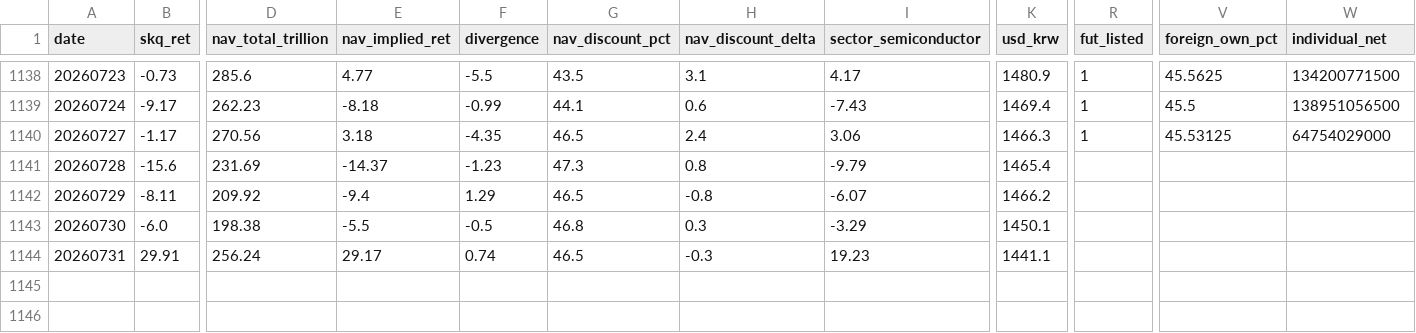
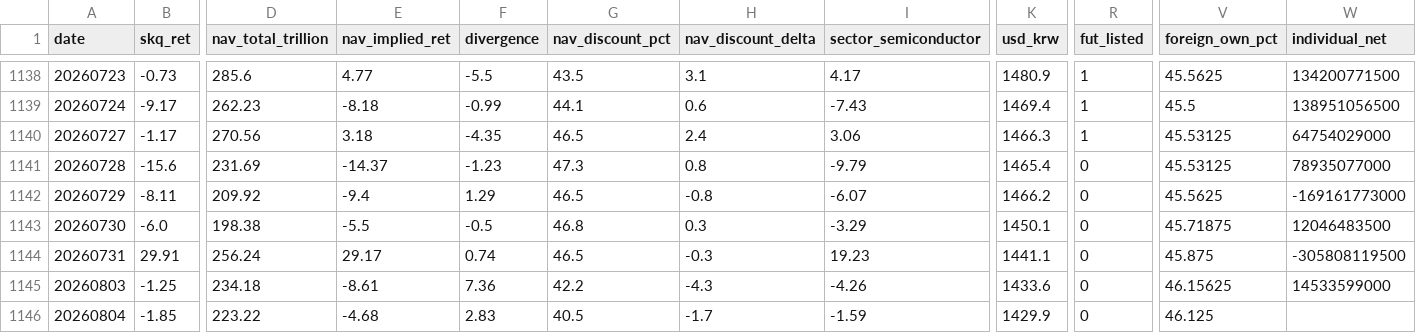
Before and after one commit to drhustler83-max/sk-square, a CSV file: daily-price-explainer/data/factor_log.csv, drawn as a sheet; only a part is shown, gaps mark what is left out; rows hold the shown columns only; the diff names each change by its address in the sheet, - before the commit and + after, or states it on an @@ line.

Commit message:
data: KRX login fixed, foreign_own_pct/individual_net backfilled + batch 15 news search (284->304/880)

```diff
--- a/daily-price-explainer/data/factor_log.csv
+++ b/daily-price-explainer/data/factor_log.csv
-R1141:R1144 (fut_listed): (empty)
+R1141:R1144 (fut_listed): 0
-V1141 (foreign_own_pct): (empty)
+V1141 (foreign_own_pct): 45.53125
-W1141 (individual_net): (empty)
+W1141 (individual_net): 78935077000
-V1142 (foreign_own_pct): (empty)
+V1142 (foreign_own_pct): 45.5625
-W1142 (individual_net): (empty)
+W1142 (individual_net): -169161773000
-V1143 (foreign_own_pct): (empty)
+V1143 (foreign_own_pct): 45.71875
-W1143 (individual_net): (empty)
+W1143 (individual_net): 12046483500
-V1144 (foreign_own_pct): (empty)
+V1144 (foreign_own_pct): 45.875
-W1144 (individual_net): (empty)
+W1144 (individual_net): -305808119500
+row 1145: 20260803 | -1.25 | 234.18 | -8.61 | 7.36 | 42.2 | -4.3 | -4.26 | 1433.6 | 0 | 46.15625 | 14533599000
+row 1146: 20260804 | -1.85 | 223.22 | -4.68 | 2.83 | 40.5 | -1.7 | -1.59 | 1429.9 | 0 | 46.125
```
Also changed, not shown: daily-price-explainer/data/event_residual_biased.csv, daily-price-explainer/data/event_residual_unbiased.csv, 3 other files.
